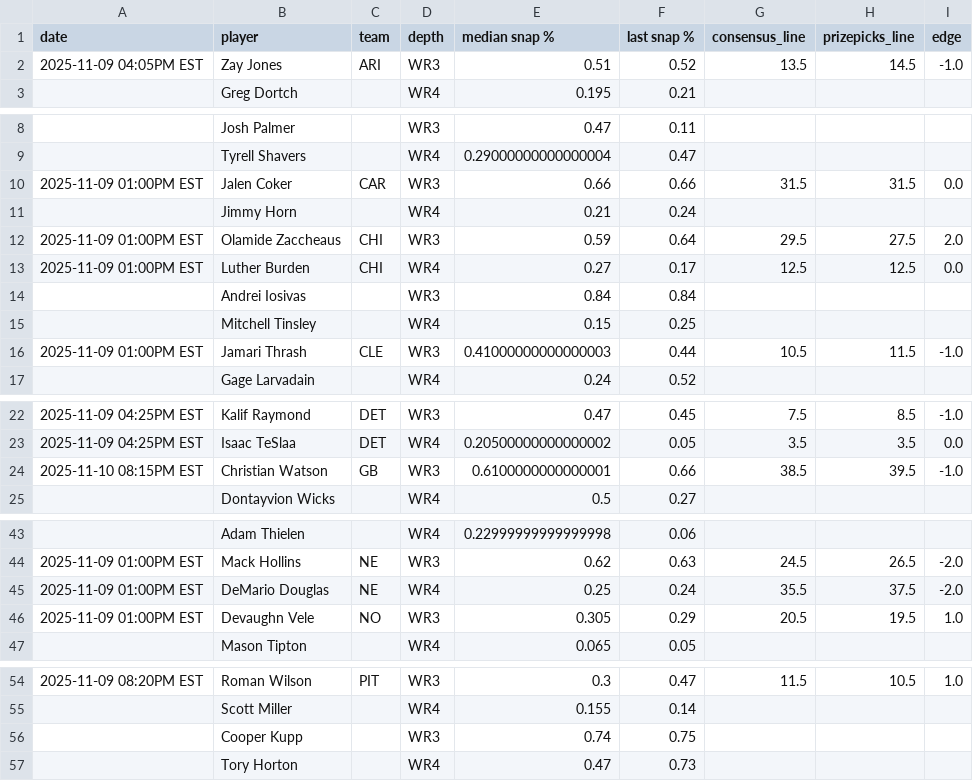
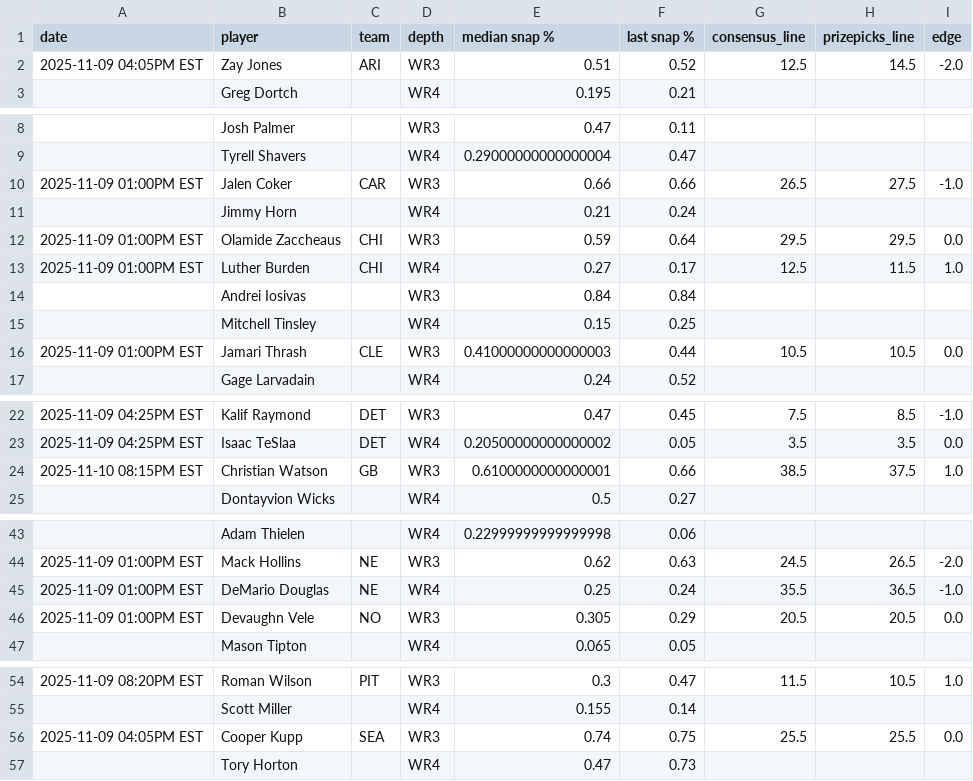
Before and after one commit to oddsjuice/nfl-deep-receivers, a CSV file: deep_nfl_receivers.csv, drawn as a sheet; only a part is shown, gaps mark what is left out; the diff covers the shown part only.

Commit message:
Auto-update NFL deep receivers data - 2025-11-08 22:55:07

```diff
--- a/deep_nfl_receivers.csv
+++ b/deep_nfl_receivers.csv
@@ -1,3 +1,3 @@
 date,player,team,depth,median snap %,last snap %,consensus_line,prizepicks_line,edge
-2025-11-09 04:05PM EST,Zay Jones,ARI,WR3,0.51,0.52,13.5,14.5,-1.0
+2025-11-09 04:05PM EST,Zay Jones,ARI,WR3,0.51,0.52,12.5,14.5,-2.0
 ,Greg Dortch,,WR4,0.195,0.21,,,
@@ -9,9 +9,9 @@ date,player,team,depth,median snap %,last snap %,consensus_line,prizepicks_line,
 ,Tyrell Shavers,,WR4,0.29000000000000004,0.47,,,
-2025-11-09 01:00PM EST,Jalen Coker,CAR,WR3,0.66,0.66,31.5,31.5,0.0
+2025-11-09 01:00PM EST,Jalen Coker,CAR,WR3,0.66,0.66,26.5,27.5,-1.0
 ,Jimmy Horn,,WR4,0.21,0.24,,,
-2025-11-09 01:00PM EST,Olamide Zaccheaus,CHI,WR3,0.59,0.64,29.5,27.5,2.0
-2025-11-09 01:00PM EST,Luther Burden,CHI,WR4,0.27,0.17,12.5,12.5,0.0
+2025-11-09 01:00PM EST,Olamide Zaccheaus,CHI,WR3,0.59,0.64,29.5,29.5,0.0
+2025-11-09 01:00PM EST,Luther Burden,CHI,WR4,0.27,0.17,12.5,11.5,1.0
 ,Andrei Iosivas,,WR3,0.84,0.84,,,
 ,Mitchell Tinsley,,WR4,0.15,0.25,,,
-2025-11-09 01:00PM EST,Jamari Thrash,CLE,WR3,0.41000000000000003,0.44,10.5,11.5,-1.0
+2025-11-09 01:00PM EST,Jamari Thrash,CLE,WR3,0.41000000000000003,0.44,10.5,10.5,0.0
 ,Gage Larvadain,,WR4,0.24,0.52,,,
@@ -23,3 +23,3 @@ date,player,team,depth,median snap %,last snap %,consensus_line,prizepicks_line,
 2025-11-09 04:25PM EST,Isaac TeSlaa,DET,WR4,0.20500000000000002,0.05,3.5,3.5,0.0
-2025-11-10 08:15PM EST,Christian Watson,GB,WR3,0.6100000000000001,0.66,38.5,39.5,-1.0
+2025-11-10 08:15PM EST,Christian Watson,GB,WR3,0.6100000000000001,0.66,38.5,37.5,1.0
 ,Dontayvion Wicks,,WR4,0.5,0.27,,,
@@ -44,4 +44,4 @@ date,player,team,depth,median snap %,last snap %,consensus_line,prizepicks_line,
 2025-11-09 01:00PM EST,Mack Hollins,NE,WR3,0.62,0.63,24.5,26.5,-2.0
-2025-11-09 01:00PM EST,DeMario Douglas,NE,WR4,0.25,0.24,35.5,37.5,-2.0
-2025-11-09 01:00PM EST,Devaughn Vele,NO,WR3,0.305,0.29,20.5,19.5,1.0
+2025-11-09 01:00PM EST,DeMario Douglas,NE,WR4,0.25,0.24,35.5,36.5,-1.0
+2025-11-09 01:00PM EST,Devaughn Vele,NO,WR3,0.305,0.29,20.5,20.5,0.0
 ,Mason Tipton,,WR4,0.065,0.05,,,
@@ -55,3 +55,3 @@ date,player,team,depth,median snap %,last snap %,consensus_line,prizepicks_line,
 ,Scott Miller,,WR4,0.155,0.14,,,
-,Cooper Kupp,,WR3,0.74,0.75,,,
+2025-11-09 04:05PM EST,Cooper Kupp,SEA,WR3,0.74,0.75,25.5,25.5,0.0
 ,Tory Horton,,WR4,0.47,0.73,,,
```
Also changed, not shown: 2 edited cells elsewhere in this file.
